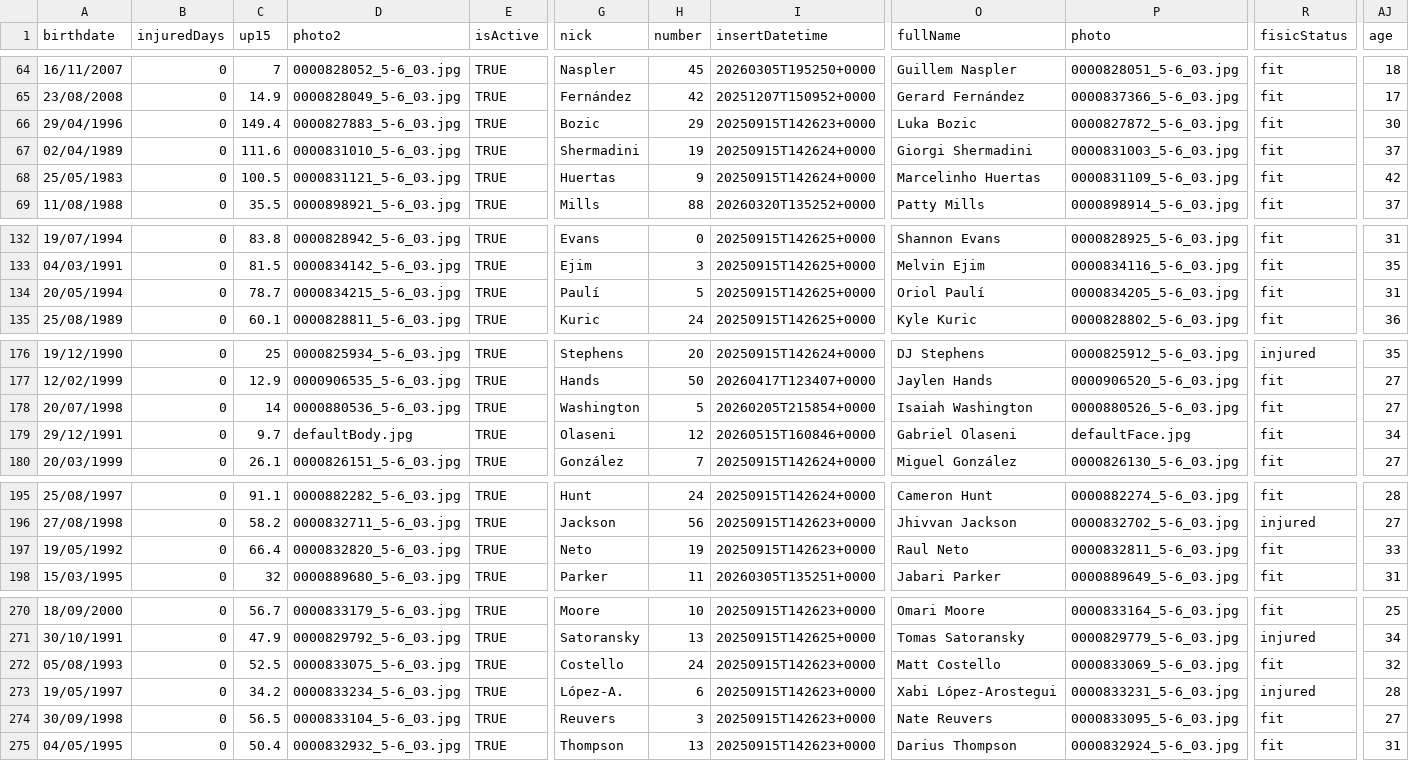
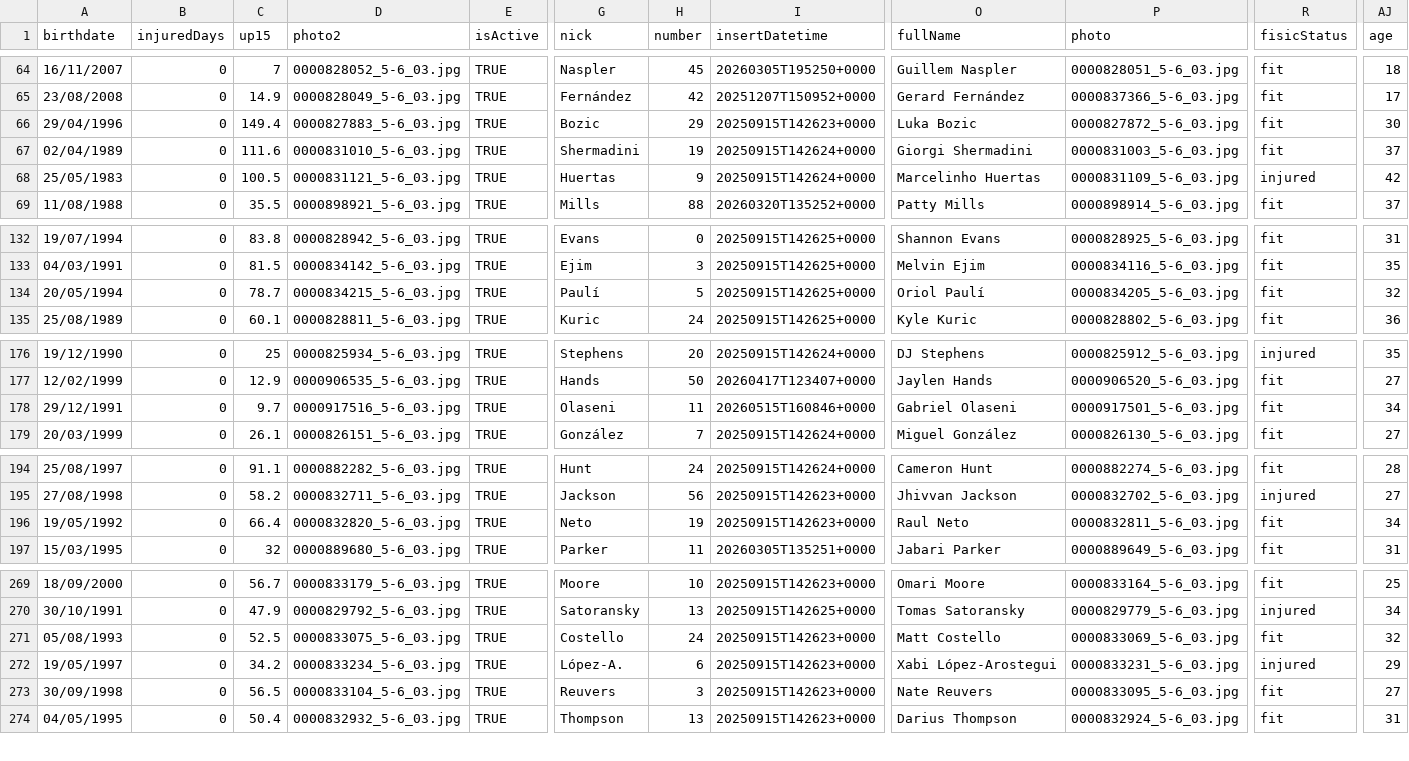
Before and after one commit to IvoVillanueva/DATOS-JUGADORES-SUPERMANAGER-2025_26, a CSV file: data/supermanager_juagadores_2026.csv, drawn as a sheet; only a part is shown, gaps mark what is left out; removed rows and columns are numbered as before the commit, all else as after; rows hold the shown columns only; the diff names each change by its address in the sheet, - before the commit and + after, or states it on an @@ line.

```diff
--- a/data/supermanager_juagadores_2026.csv
+++ b/data/supermanager_juagadores_2026.csv
-R68 (fisicStatus): fit
+R68 (fisicStatus): injured
-AJ134 (age): 31
+AJ134 (age): 32
-row 178: 20/07/1998 | 0 | 14 | 0000880536_5-6_03.jpg | TRUE | Washington | 5 | 20260205T215854+0000 | Isaiah Washington | 0000880526_5-6_03.jpg | fit | 27
-D178 (photo2): defaultBody.jpg
+D178 (photo2): 0000917516_5-6_03.jpg
-H178 (number): 12
+H178 (number): 11
-P178 (photo): defaultFace.jpg
+P178 (photo): 0000917501_5-6_03.jpg
-AJ196 (age): 33
+AJ196 (age): 34
-AJ272 (age): 28
+AJ272 (age): 29
```
Also changed, not shown: 1 other file.
